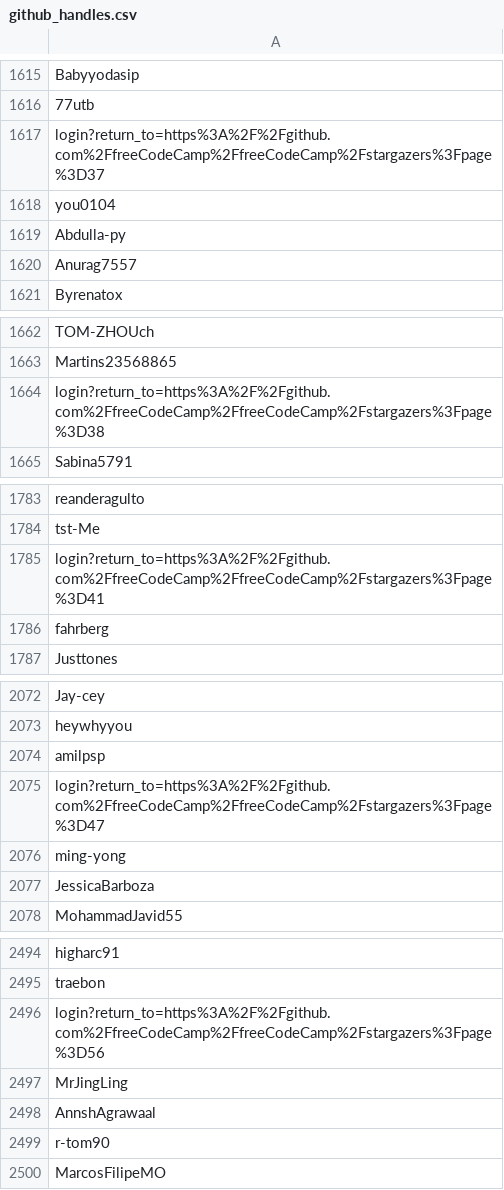
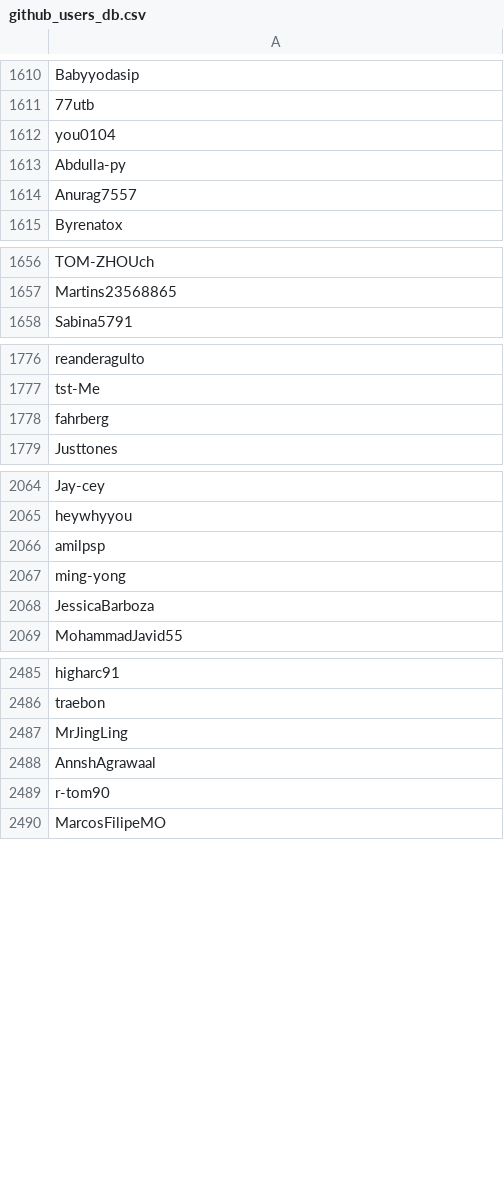
Before and after one commit to hojat72elect/GameHubBackend, a CSV file: bots/email/db/github_users_db.csv (was bots/email/db/github_handles.csv), drawn as a sheet; only a part is shown, gaps mark what is left out; the diff covers the shown part only; the diff names each change by its address in the sheet, - before the commit and + after, or states it on an @@ line.

```diff
--- a/bots/email/db/github_handles.csv
+++ b/bots/email/db/github_users_db.csv
-row 1617: login?return_to=https%3A%2F%2Fgithub.com%2FfreeCodeCamp%2FfreeCodeCamp%2Fstargazers%3Fpage%3D37
-row 1664: login?return_to=https%3A%2F%2Fgithub.com%2FfreeCodeCamp%2FfreeCodeCamp%2Fstargazers%3Fpage%3D38
-row 1785: login?return_to=https%3A%2F%2Fgithub.com%2FfreeCodeCamp%2FfreeCodeCamp%2Fstargazers%3Fpage%3D41
-row 2075: login?return_to=https%3A%2F%2Fgithub.com%2FfreeCodeCamp%2FfreeCodeCamp%2Fstargazers%3Fpage%3D47
-row 2496: login?return_to=https%3A%2F%2Fgithub.com%2FfreeCodeCamp%2FfreeCodeCamp%2Fstargazers%3Fpage%3D56
```
Also changed, not shown: 49 removed rows elsewhere in this file, 2 other files.
